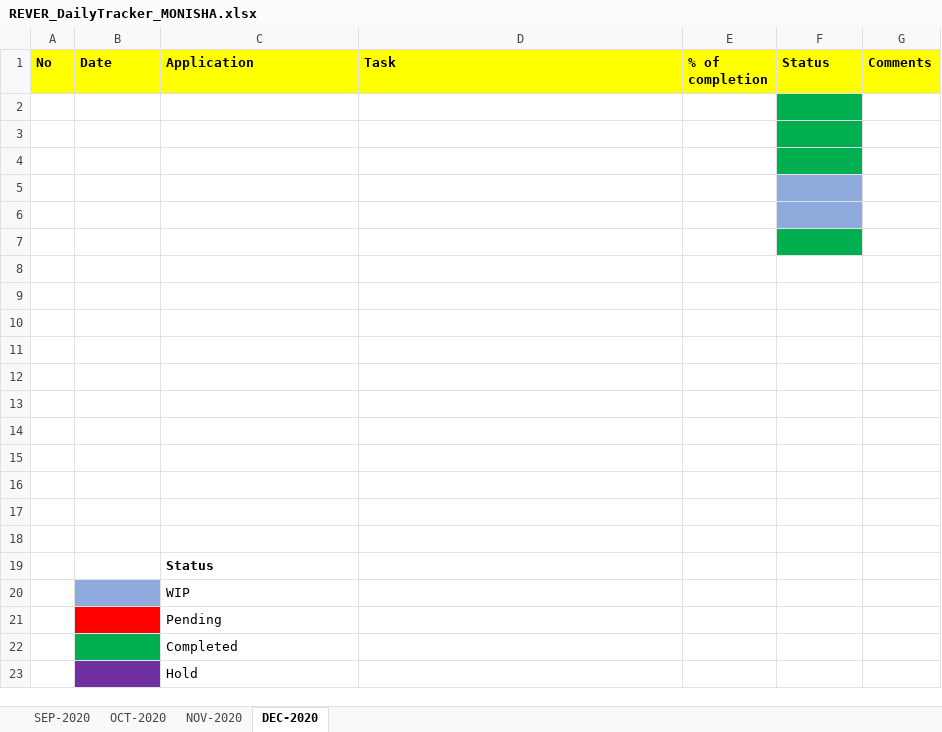
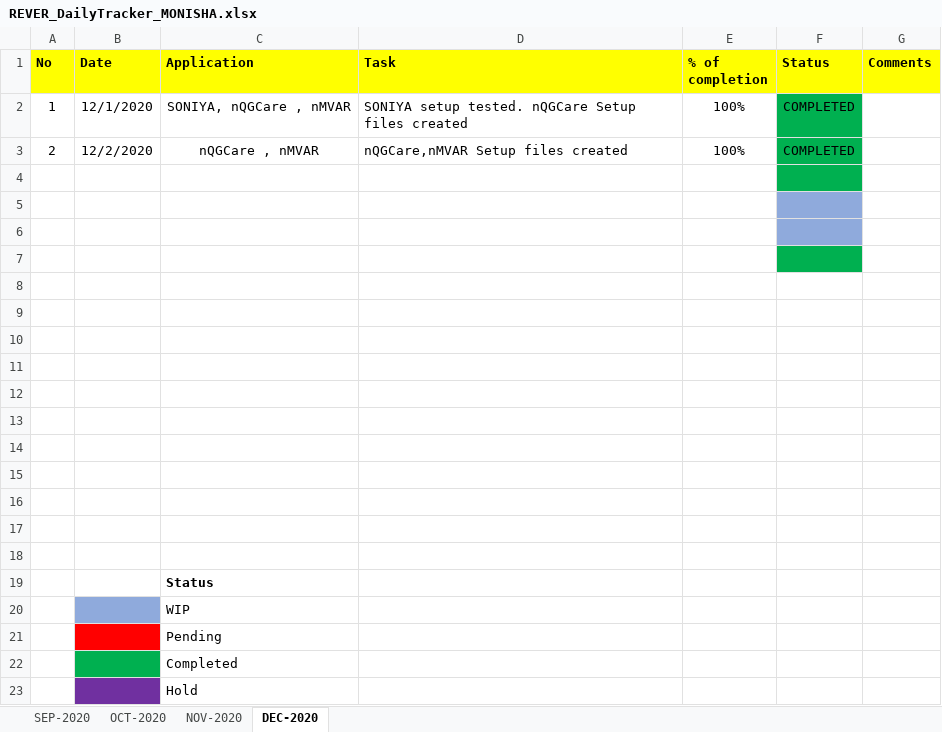
Before and after one commit to RIGELSOFTSINGAPORE/DailyTracker, an Excel workbook: REVER_DailyTracker_MONISHA.xlsx, sheet DEC-2020, drawn as a sheet; values as stored, in another font and other column widths than the file's, no borders; the diff names each change by its address in the sheet, - before the commit and + after, or states it on an @@ line.

Commit message:
Add files via upload

```diff
--- a/REVER_DailyTracker_MONISHA.xlsx (sheet DEC-2020)
+++ b/REVER_DailyTracker_MONISHA.xlsx (sheet DEC-2020)
-row 2: (empty)
+row 2: 1 | 12/1/2020 | SONIYA, nQGCare , nMVAR | SONIYA setup tested. nQGCare Setup files created | 100% | COMPLETED
-row 3: (empty)
+row 3: 2 | 12/2/2020 | nQGCare , nMVAR | nQGCare,nMVAR Setup files created | 100% | COMPLETED
```
